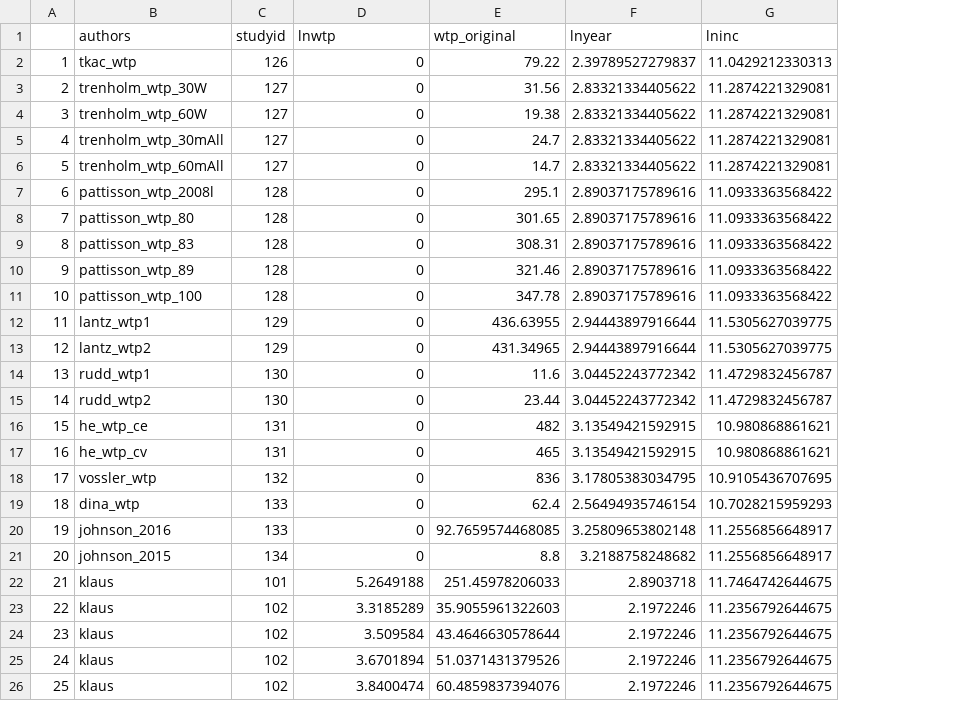
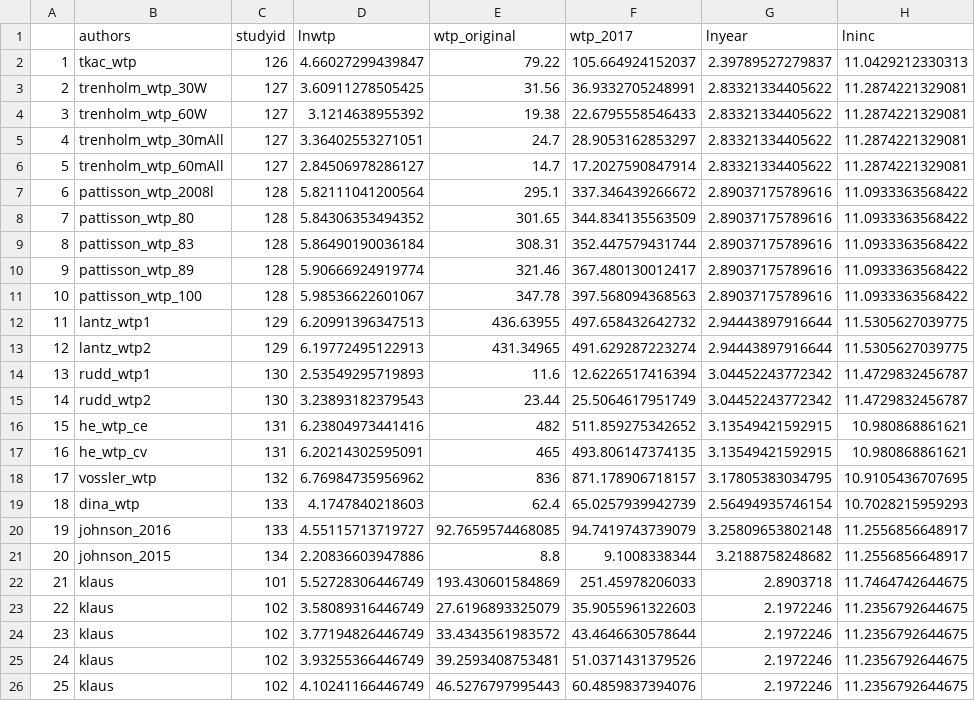
Before and after one commit to ericasare1/MetaregressionValueFunction, a CSV file: data/Data_for_analysis_5_5_21.csv, drawn as a sheet; only a part is shown; the diff covers the shown part only; the diff names each change by its address in the sheet, - before the commit and + after, or states it on an @@ line.

```diff
--- a/data/Data_for_analysis_5_5_21.csv
+++ b/data/Data_for_analysis_5_5_21.csv
+column F (wtp_2017), rows 2-26: 105.664924152037 | 36.9332705248991 | 22.6795558546433 | 28.9053162853297 | 17.2027590847914 | 337.346439266672 | 344.834135563509 | 352.447579431744 | 367.480130012417 | 397.568094368563 | 497.658432642732 | 491.629287223274 | 12.6226517416394 | 25.5064617951749 | 511.859275342652 | 493.806147374135 | 871.178906718157 | 65.0257939942739 | 94.7419743739079 | 9.1008338344 | 251.45978206033 | 35.9055961322603 | 43.4646630578644 | 51.0371431379526 | 60.4859837394076
-D2 (lnwtp): 0
+D2 (lnwtp): 4.66027299439847
-D3 (lnwtp): 0
+D3 (lnwtp): 3.60911278505425
-D4 (lnwtp): 0
+D4 (lnwtp): 3.1214638955392
-D5 (lnwtp): 0
+D5 (lnwtp): 3.36402553271051
-D6 (lnwtp): 0
+D6 (lnwtp): 2.84506978286127
-D7 (lnwtp): 0
+D7 (lnwtp): 5.82111041200564
-D8 (lnwtp): 0
+D8 (lnwtp): 5.84306353494352
-D9 (lnwtp): 0
+D9 (lnwtp): 5.86490190036184
-D10 (lnwtp): 0
+D10 (lnwtp): 5.90666924919774
-D11 (lnwtp): 0
+D11 (lnwtp): 5.98536622601067
-D12 (lnwtp): 0
+D12 (lnwtp): 6.20991396347513
-D13 (lnwtp): 0
+D13 (lnwtp): 6.19772495122913
-D14 (lnwtp): 0
+D14 (lnwtp): 2.53549295719893
-D15 (lnwtp): 0
+D15 (lnwtp): 3.23893182379543
-D16 (lnwtp): 0
+D16 (lnwtp): 6.23804973441416
-D17 (lnwtp): 0
+D17 (lnwtp): 6.20214302595091
-D18 (lnwtp): 0
+D18 (lnwtp): 6.76984735956962
-D19 (lnwtp): 0
+D19 (lnwtp): 4.1747840218603
-D20 (lnwtp): 0
+D20 (lnwtp): 4.55115713719727
-D21 (lnwtp): 0
+D21 (lnwtp): 2.20836603947886
-D22 (lnwtp): 5.2649188
+D22 (lnwtp): 5.52728306446749
-E22 (wtp_original): 251.45978206033
+E22 (wtp_original): 193.430601584869
-D23 (lnwtp): 3.3185289
+D23 (lnwtp): 3.58089316446749
-E23 (wtp_original): 35.9055961322603
+E23 (wtp_original): 27.6196893325079
-D24 (lnwtp): 3.509584
+D24 (lnwtp): 3.77194826446749
-E24 (wtp_original): 43.4646630578644
+E24 (wtp_original): 33.4343561983572
-D25 (lnwtp): 3.6701894
+D25 (lnwtp): 3.93255366446749
-E25 (wtp_original): 51.0371431379526
+E25 (wtp_original): 39.2593408753481
-D26 (lnwtp): 3.8400474
+D26 (lnwtp): 4.10241166446749
-E26 (wtp_original): 60.4859837394076
+E26 (wtp_original): 46.5276797995443
```
Also changed, not shown: 70 edited cells elsewhere in this file, data/policy_df.csv, output/grouped_10_11_21.csv, 21 other files.
